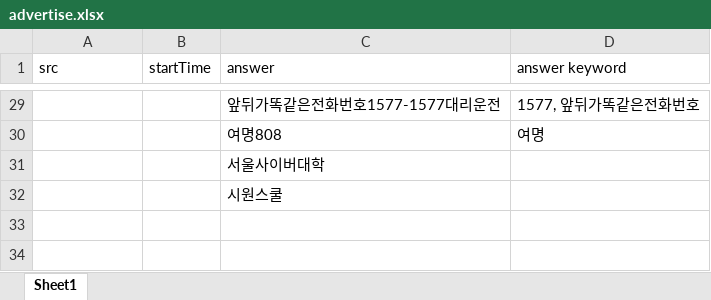
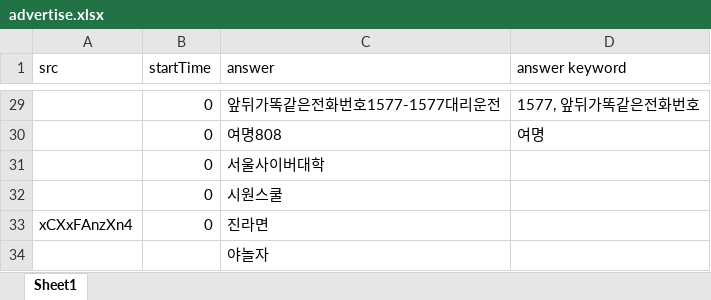
Before and after one commit to YMGYM/speedQuizRails, an Excel workbook: Questions/advertise.xlsx, sheet Sheet1, drawn as a sheet; only a part is shown, gaps mark what is left out; values as stored, in another font and other column widths than the file's, no borders; the diff covers the shown part only; the diff names each change by its address in the sheet, - before the commit and + after, or states it on an @@ line.

```diff
--- a/Questions/advertise.xlsx (sheet Sheet1)
+++ b/Questions/advertise.xlsx (sheet Sheet1)
-B29:B32 (startTime): (empty)
+B29:B32 (startTime): 0
+row 33: xCXxFAnzXn4 | 0 | 진라면
+row 34:  |  | 야놀자
```
Also changed, not shown: 35 edited cells elsewhere in this sheet, Questions/games.xlsx, 4 other files.
